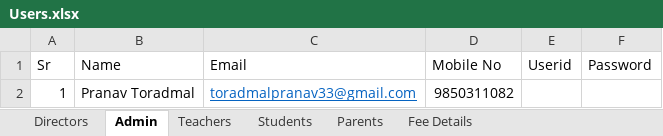
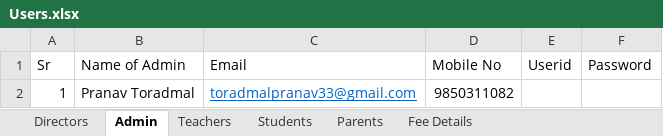
Before and after one commit to caravindradeshmukh-pixel/imperialcommerce, an Excel workbook: Users.xlsx, sheet Admin, drawn as a sheet; values as stored, in another font and other column widths than the file's, no borders; the diff names each change by its address in the sheet, - before the commit and + after, or states it on an @@ line.

```diff
--- a/Users.xlsx (sheet Admin)
+++ b/Users.xlsx (sheet Admin)
-B1: Name
+B1: Name of Admin
```
Also changed, not shown: sheet Students, sheet Parents, sheet Directors, sheet Teachers, sheet Fee Details, 12 other files.
